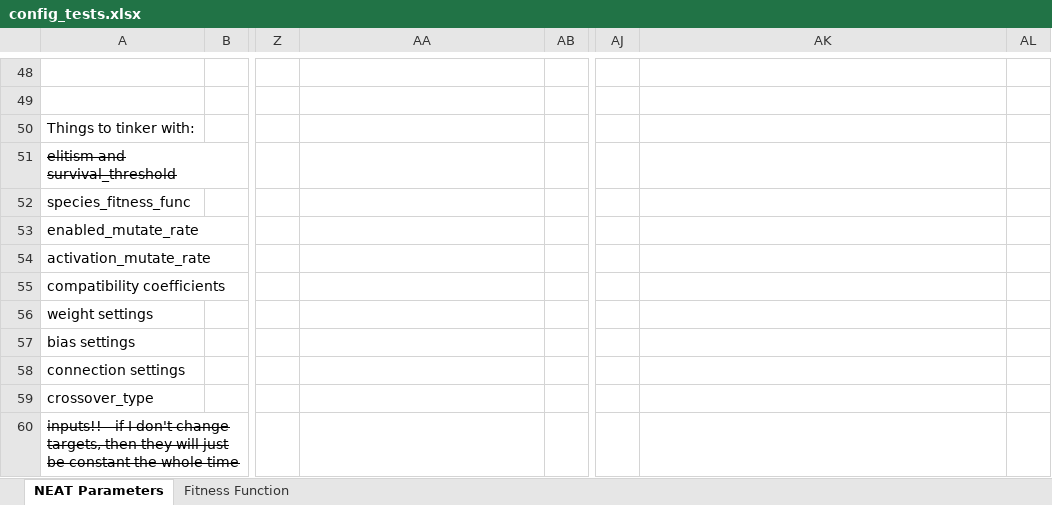
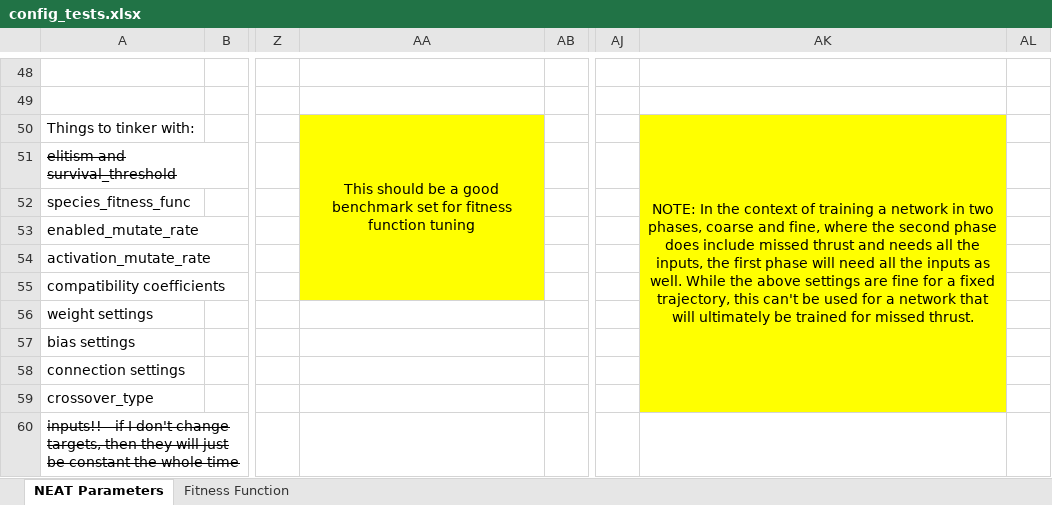
Before and after one commit to paul-witsberger/neat-mt, an Excel workbook: config/config_tests.xlsx, sheet NEAT Parameters, drawn as a sheet; only a part is shown, gaps mark what is left out; values as stored, in another font and other column widths than the file's, no borders; the diff covers the shown part only; the diff names each change by its address in the sheet, - before the commit and + after, or states it on an @@ line.

```diff
--- a/config/config_tests.xlsx (sheet NEAT Parameters)
+++ b/config/config_tests.xlsx (sheet NEAT Parameters)
-AA50: (empty)
+AA50: This should be a good benchmark set for fitness function tuning
-AA50:AA55 fill: none
+AA50:AA55 fill: #FFFF00
+AA50:AA55 merged
-AK50: (empty)
+AK50: NOTE: In the context of training a network in two phases, coarse and fine, where the second phase does include missed thrust and needs all the inputs, the first phase will need all the inputs as well. While the above settings are fine for a fixed trajectory, this can't be used for a network that will ultimately be trained for missed thrust.
-AK50:AK59 fill: none
+AK50:AK59 fill: #FFFF00
+AK50:AK59 merged
```
Also changed, not shown: 63 edited cells and cell formats elsewhere in this sheet, 38 other files.
